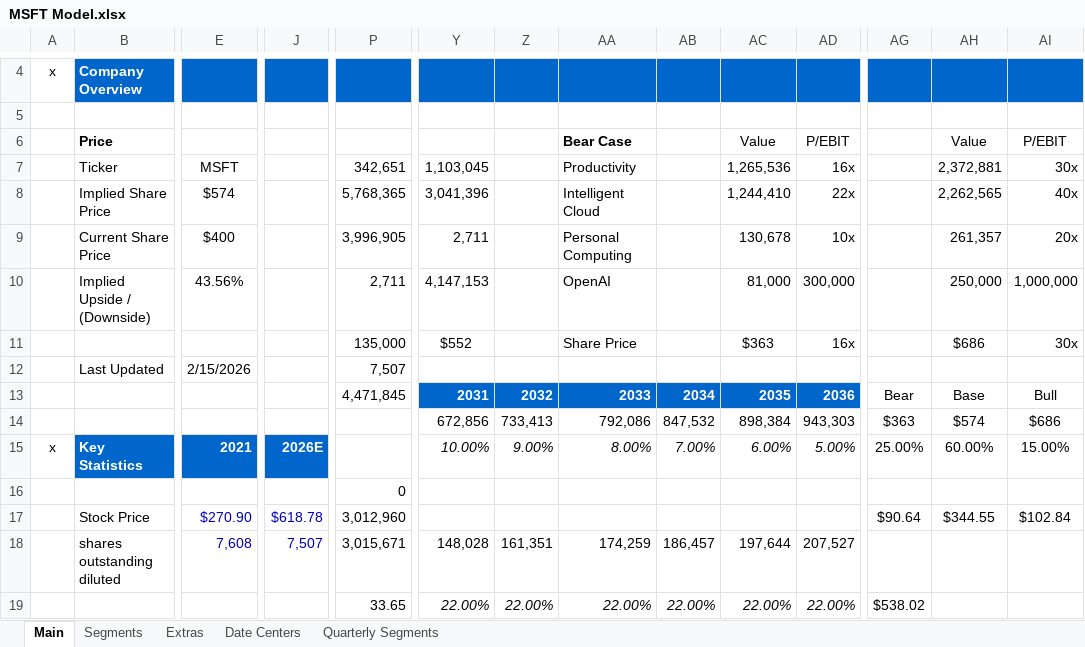
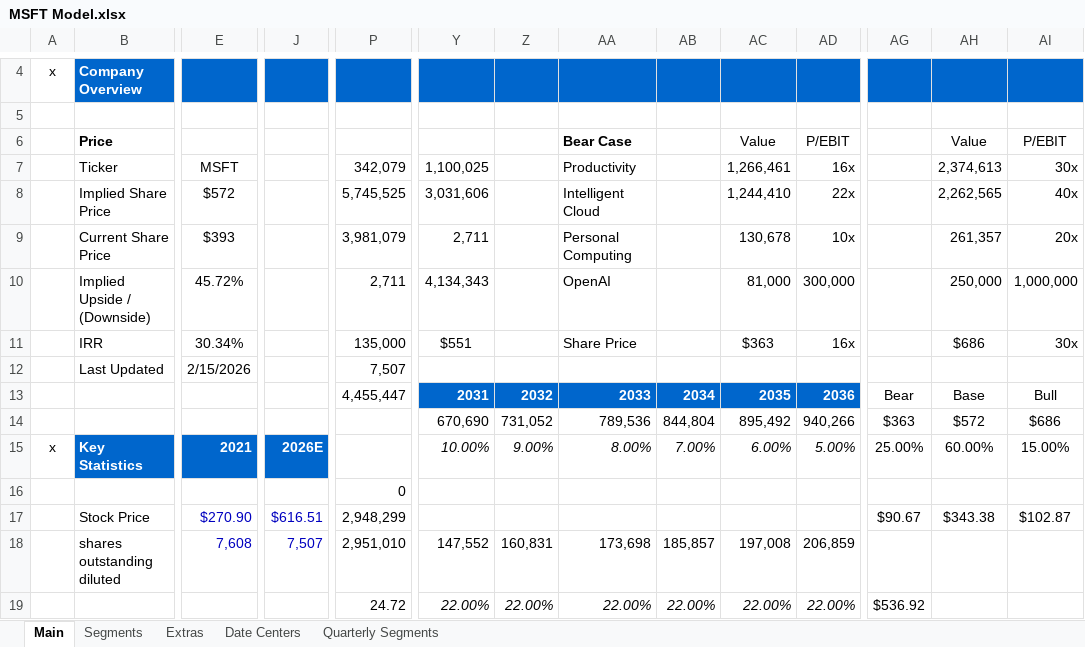
Before and after one commit to abigubi/financial-models, an Excel workbook: MSFT Model.xlsx, sheet Main, drawn as a sheet; only a part is shown, gaps mark what is left out; values as stored, in another font and other column widths than the file's, no borders; charts and pictures not drawn; 1 other sheet too large or unreadable and not compared; removed rows and columns are numbered as before the commit, all else as after; rows hold the shown columns only; the diff covers the shown part only; the diff names each change by its address in the sheet, - before the commit and + after, or states it on an @@ line.

```diff
--- a/MSFT Model.xlsx (sheet Main)
+++ b/MSFT Model.xlsx (sheet Main)
-P7: 342,651
+P7: 342,079
-Y7: 1,103,045
+Y7: 1,100,025
-AC7 (Value): 1,265,536
+AC7 (Value): 1,266,461
-AH7 (Value): 2,372,881
+AH7 (Value): 2,374,613
-E8: $574
+E8: $572
-P8: 5,768,365
+P8: 5,745,525
-Y8: 3,041,396
+Y8: 3,031,606
-E9: $400
+E9: $393
-P9: 3,996,905
+P9: 3,981,079
-E10: 43.56%
+E10: 45.72%
-Y10: 4,147,153
+Y10: 4,134,343
-B11 (Price): (empty)
+B11 (Price): IRR
-E11: (empty)
+E11: 30.34%
-Y11: $552
+Y11: $551
-P13: 4,471,845
+P13: 4,455,447
-row 14:  |  |  |  |  | 672,856 | 733,413 | 792,086 | 847,532 | 898,384 | 943,303 | $363 | $574 | $686
+row 14:  |  |  |  |  | 670,690 | 731,052 | 789,536 | 844,804 | 895,492 | 940,266 | $363 | $572 | $686
-J17: $618.78
+J17: $616.51
-P17: 3,012,960
+P17: 2,948,299
-AG17: $90.64
+AG17: $90.67
-AH17 (Value): $344.55
+AH17 (Value): $343.38
-AI17 (P/EBIT): $102.84
+AI17 (P/EBIT): $102.87
-P18: 3,015,671
+P18: 2,951,010
-Y18: 148,028
+Y18: 147,552
-Z18: 161,351
+Z18: 160,831
-AA18 (Bear Case): 174,259
+AA18 (Bear Case): 173,698
-AB18: 186,457
+AB18: 185,857
-AC18 (Value): 197,644
+AC18 (Value): 197,008
-AD18 (P/EBIT): 207,527
+AD18 (P/EBIT): 206,859
-P19: 33.65
+P19: 24.72
-AG19: $538.02
+AG19: $536.92
```
Also changed, not shown: 1 added row, 1 removed row and 142 edited cells elsewhere in this sheet, sheet Extras, sheet Quarterly Segments, formulas that keep their value, charts or pictures, AMZN Model.xlsx, Iren Model.xlsx, 4 other files.
